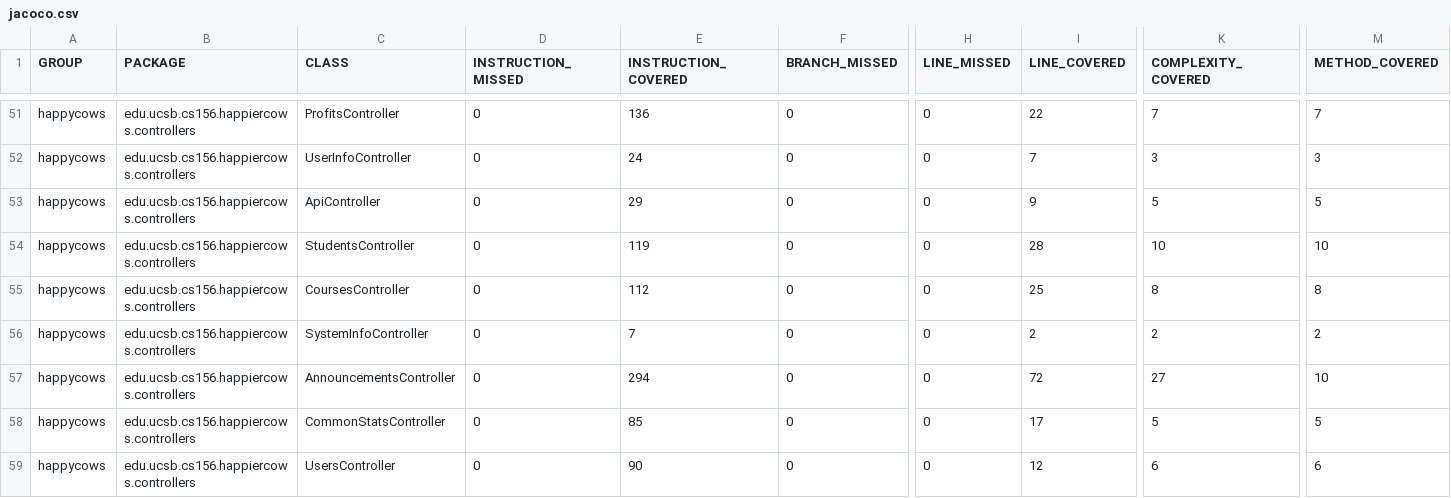
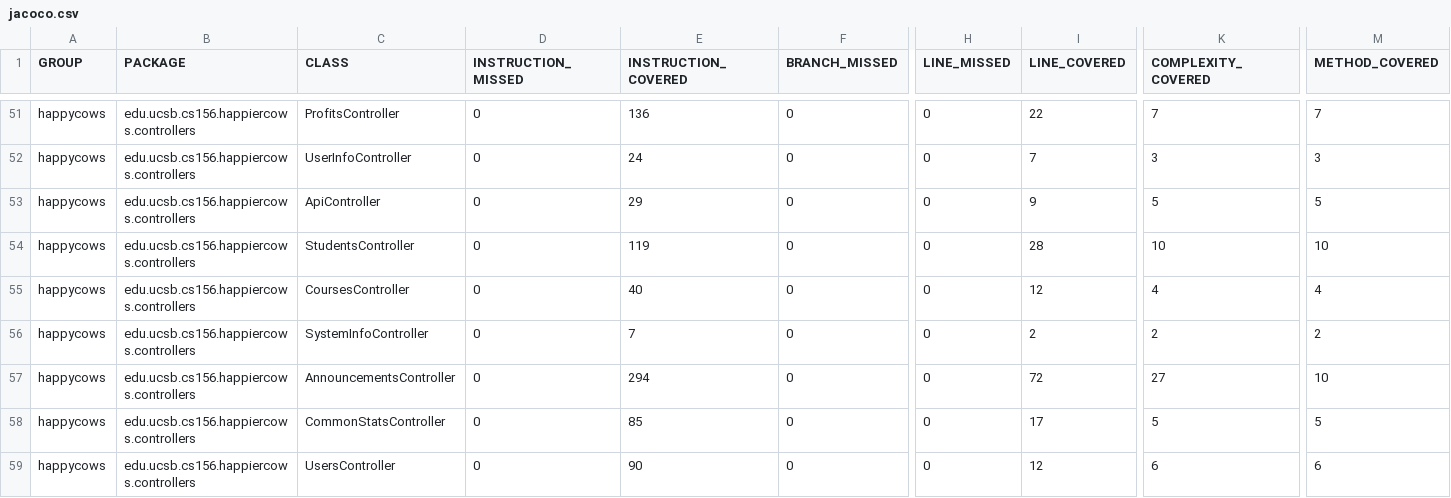
Before and after one commit to ucsb-cs156-f24/proj-happycows-f24-09, a CSV file: prs/66/jacoco/jacoco.csv, drawn as a sheet; only a part is shown, gaps mark what is left out; the diff names each change by its address in the sheet, - before the commit and + after, or states it on an @@ line.

```diff
--- a/prs/66/jacoco/jacoco.csv
+++ b/prs/66/jacoco/jacoco.csv
-E55 (INSTRUCTION_COVERED): 112
+E55 (INSTRUCTION_COVERED): 40
-I55 (LINE_COVERED): 25
+I55 (LINE_COVERED): 12
-K55 (COMPLEXITY_COVERED): 8
+K55 (COMPLEXITY_COVERED): 4
-M55 (METHOD_COVERED): 8
+M55 (METHOD_COVERED): 4
```
Also changed, not shown: 7 other files.
